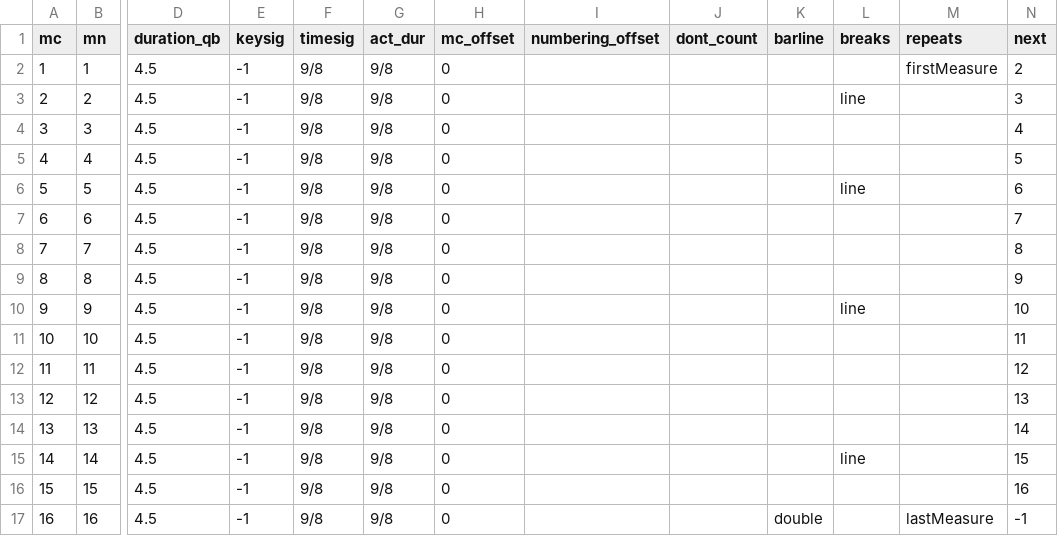
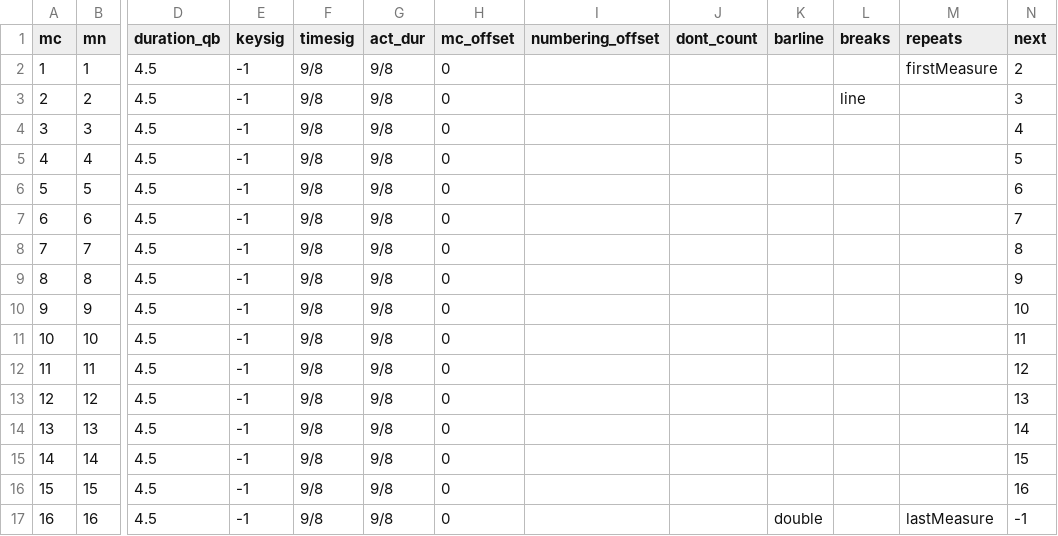
Before and after one commit to DCMLab/rachmaninoff_piano, a TSV file: measures/op42_18.tsv, drawn as a sheet; only a part is shown, gaps mark what is left out; the diff names each change by its address in the sheet, - before the commit and + after, or states it on an @@ line.

```diff
--- a/measures/op42_18.tsv
+++ b/measures/op42_18.tsv
-L6 (breaks): line
+L6 (breaks): (empty)
-L10 (breaks): line
+L10 (breaks): (empty)
-L15 (breaks): line
+L15 (breaks): (empty)
```
Also changed, not shown: metadata.tsv, 5 other files.
